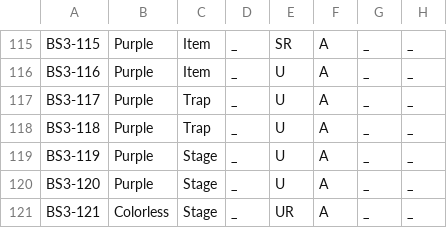
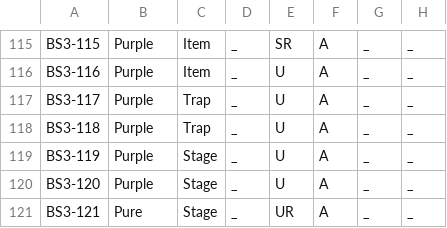
Before and after one commit to peppera629/CookieRunTCGTool, a CSV file: cookierunTCG/data/card_config/pack/BS3.csv, drawn as a sheet; only a part is shown, gaps mark what is left out; the diff names each change by its address in the sheet, - before the commit and + after, or states it on an @@ line.

```diff
--- a/cookierunTCG/data/card_config/pack/BS3.csv
+++ b/cookierunTCG/data/card_config/pack/BS3.csv
-B121: Colorless
+B121: Pure
```
Also changed, not shown: cookierunTCG/data/card_config/pack/BS4.csv, cookierunTCG/data/card_config/pack/BS5.csv, 30 other files.
